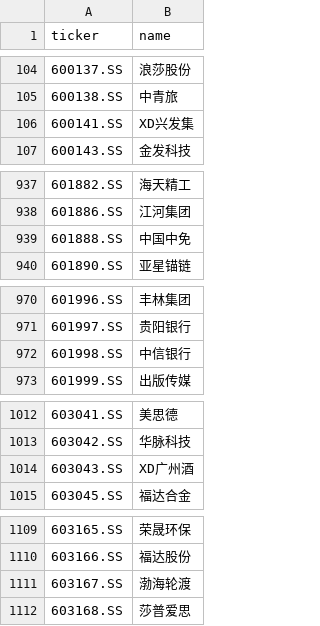
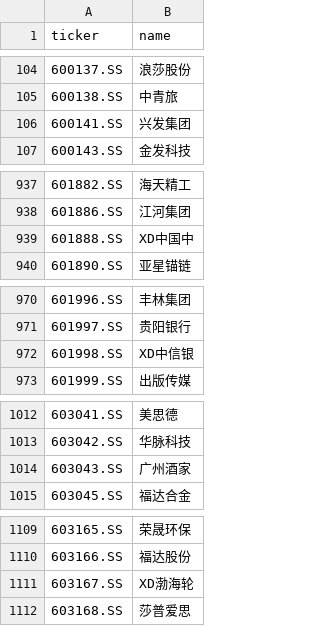
Before and after one commit to hsalehi10087/stock-scanner, a CSV file: data/cn_gainers/universe_sse.csv, drawn as a sheet; only a part is shown, gaps mark what is left out; the diff covers the shown part only.

```diff
--- a/data/cn_gainers/universe_sse.csv
+++ b/data/cn_gainers/universe_sse.csv
@@ -105,3 +105,3 @@ ticker,name
 600138.SS,中青旅
-600141.SS,XD兴发集
+600141.SS,兴发集团
 600143.SS,金发科技
@@ -938,3 +938,3 @@ ticker,name
 601886.SS,江河集团
-601888.SS,中国中免
+601888.SS,XD中国中
 601890.SS,亚星锚链
@@ -971,3 +971,3 @@ ticker,name
 601997.SS,贵阳银行
-601998.SS,中信银行
+601998.SS,XD中信银
 601999.SS,出版传媒
@@ -1013,3 +1013,3 @@ ticker,name
 603042.SS,华脉科技
-603043.SS,XD广州酒
+603043.SS,广州酒家
 603045.SS,福达合金
@@ -1110,3 +1110,3 @@ ticker,name
 603166.SS,福达股份
-603167.SS,渤海轮渡
+603167.SS,XD渤海轮
 603168.SS,莎普爱思
```
Also changed, not shown: 3 edited cells elsewhere in this file, data/cn_gainers/universe_szse.csv, 1 other file.
